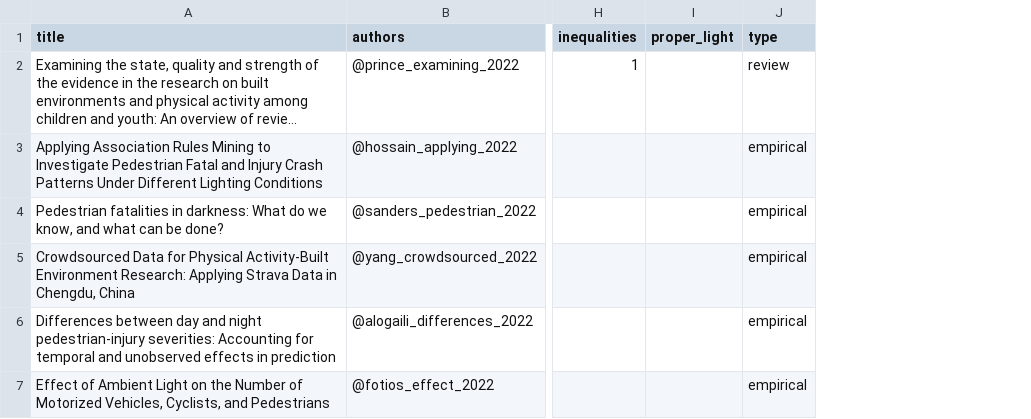
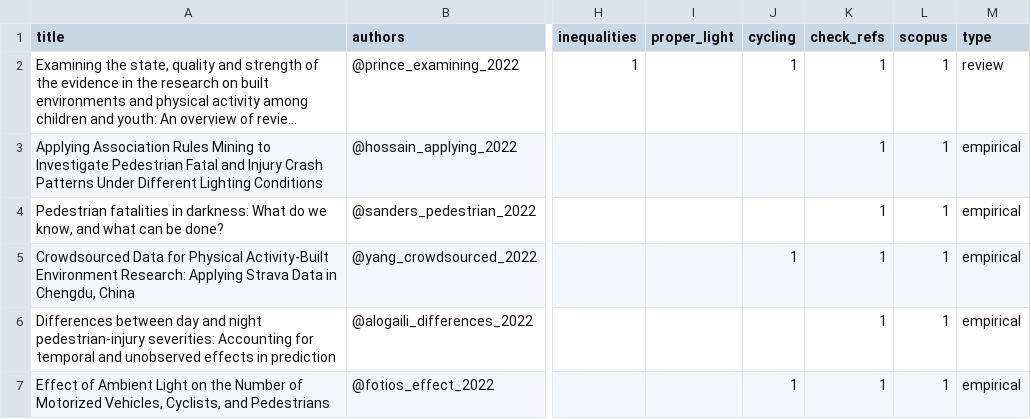
Before and after one commit to saturnlighting/literature-review, a CSV file: lrp-papers-summary-full-text.csv, drawn as a sheet; only a part is shown, gaps mark what is left out; long unchanged cells end in …; the diff covers the shown part only; the diff names each change by its address in the sheet, - before the commit and + after, or states it on an @@ line.

```diff
--- a/lrp-papers-summary-full-text.csv
+++ b/lrp-papers-summary-full-text.csv
+column J (cycling), rows 2-7: 1 |  |  | 1 |  | 1
+column K (check_refs), rows 2-7: all 1
+column L (scopus), rows 2-7: all 1
```
Also changed, not shown: 5 added rows elsewhere in this file, lrp-papers-summary-total.csv, 2 other files.
